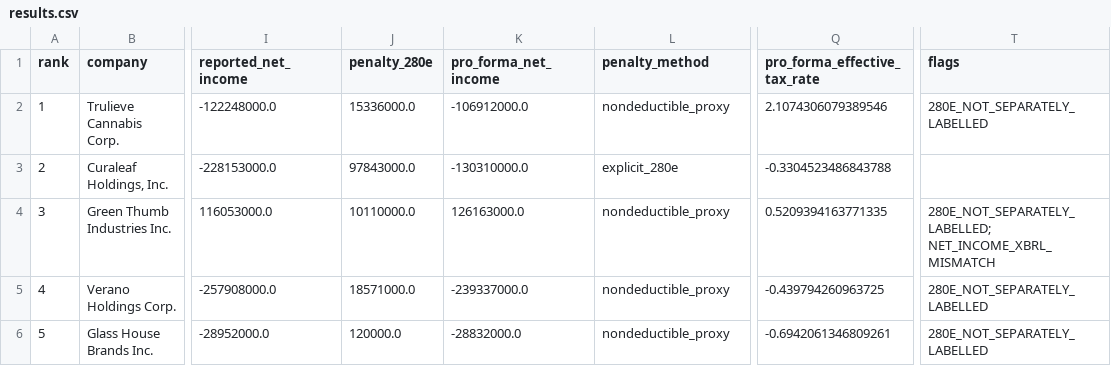
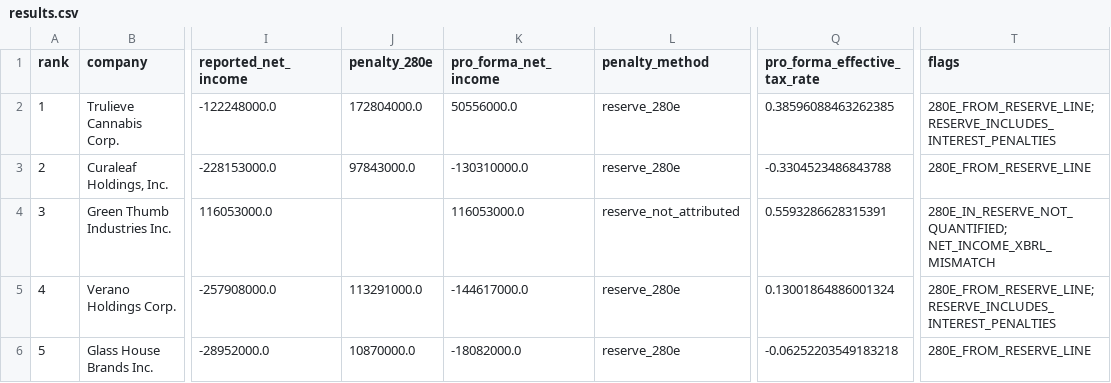
Before and after one commit to viniesqui/cannabis_tax_exemption_effects, a CSV file: output/results.csv, drawn as a sheet; only a part is shown, gaps mark what is left out; the diff names each change by its address in the sheet, - before the commit and + after, or states it on an @@ line.

```diff
--- a/output/results.csv
+++ b/output/results.csv
-J2 (penalty_280e): 15336000.0
+J2 (penalty_280e): 172804000.0
-K2 (pro_forma_net_income): -106912000.0
+K2 (pro_forma_net_income): 50556000.0
-L2 (penalty_method): nondeductible_proxy
+L2 (penalty_method): reserve_280e
-Q2 (pro_forma_effective_tax_rate): 2.1074306079389546
+Q2 (pro_forma_effective_tax_rate): 0.38596088463262385
-T2 (flags): 280E_NOT_SEPARATELY_LABELLED
+T2 (flags): 280E_FROM_RESERVE_LINE; RESERVE_INCLUDES_INTEREST_PENALTIES
-L3 (penalty_method): explicit_280e
+L3 (penalty_method): reserve_280e
-T3 (flags): (empty)
+T3 (flags): 280E_FROM_RESERVE_LINE
-J4 (penalty_280e): 10110000.0
+J4 (penalty_280e): (empty)
-K4 (pro_forma_net_income): 126163000.0
+K4 (pro_forma_net_income): 116053000.0
-L4 (penalty_method): nondeductible_proxy
+L4 (penalty_method): reserve_not_attributed
-Q4 (pro_forma_effective_tax_rate): 0.5209394163771335
+Q4 (pro_forma_effective_tax_rate): 0.5593286628315391
-T4 (flags): 280E_NOT_SEPARATELY_LABELLED; NET_INCOME_XBRL_MISMATCH
+T4 (flags): 280E_IN_RESERVE_NOT_QUANTIFIED; NET_INCOME_XBRL_MISMATCH
-J5 (penalty_280e): 18571000.0
+J5 (penalty_280e): 113291000.0
-K5 (pro_forma_net_income): -239337000.0
+K5 (pro_forma_net_income): -144617000.0
-L5:L6 (penalty_method): nondeductible_proxy
+L5:L6 (penalty_method): reserve_280e
-Q5 (pro_forma_effective_tax_rate): -0.439794260963725
+Q5 (pro_forma_effective_tax_rate): 0.13001864886001324
-T5 (flags): 280E_NOT_SEPARATELY_LABELLED
+T5 (flags): 280E_FROM_RESERVE_LINE; RESERVE_INCLUDES_INTEREST_PENALTIES
-J6 (penalty_280e): 120000.0
+J6 (penalty_280e): 10870000.0
-K6 (pro_forma_net_income): -28832000.0
+K6 (pro_forma_net_income): -18082000.0
-Q6 (pro_forma_effective_tax_rate): -0.6942061346809261
+Q6 (pro_forma_effective_tax_rate): -0.06252203549183218
-T6 (flags): 280E_NOT_SEPARATELY_LABELLED
+T6 (flags): 280E_FROM_RESERVE_LINE
```
Also changed, not shown: 8 other files.
